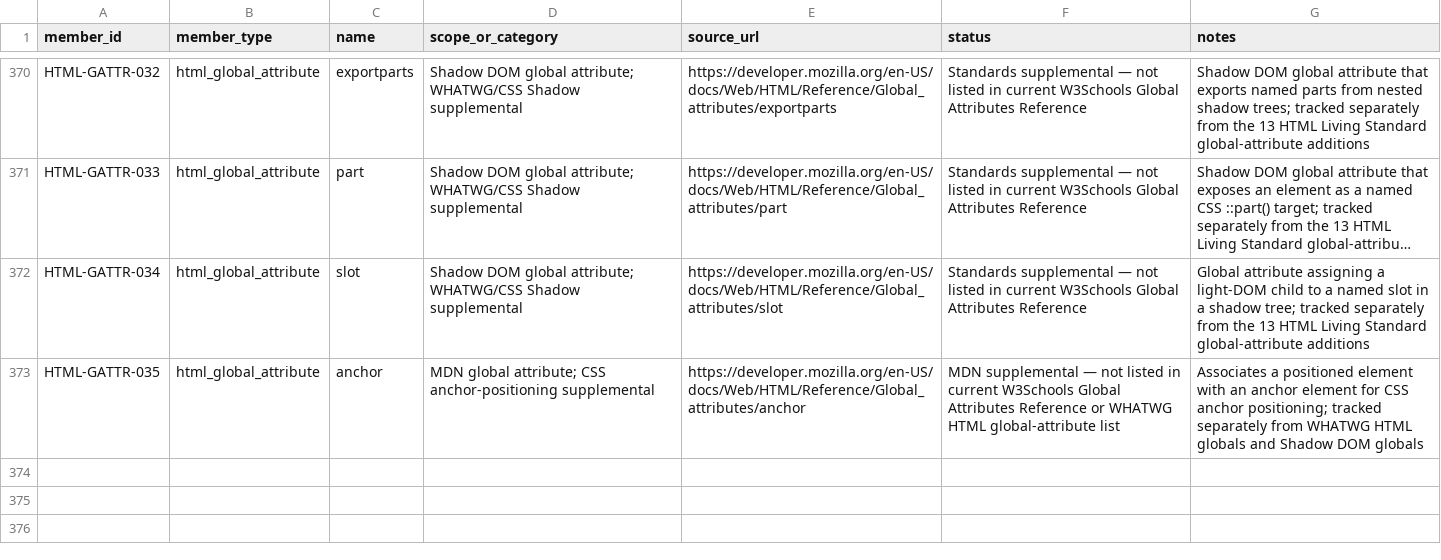
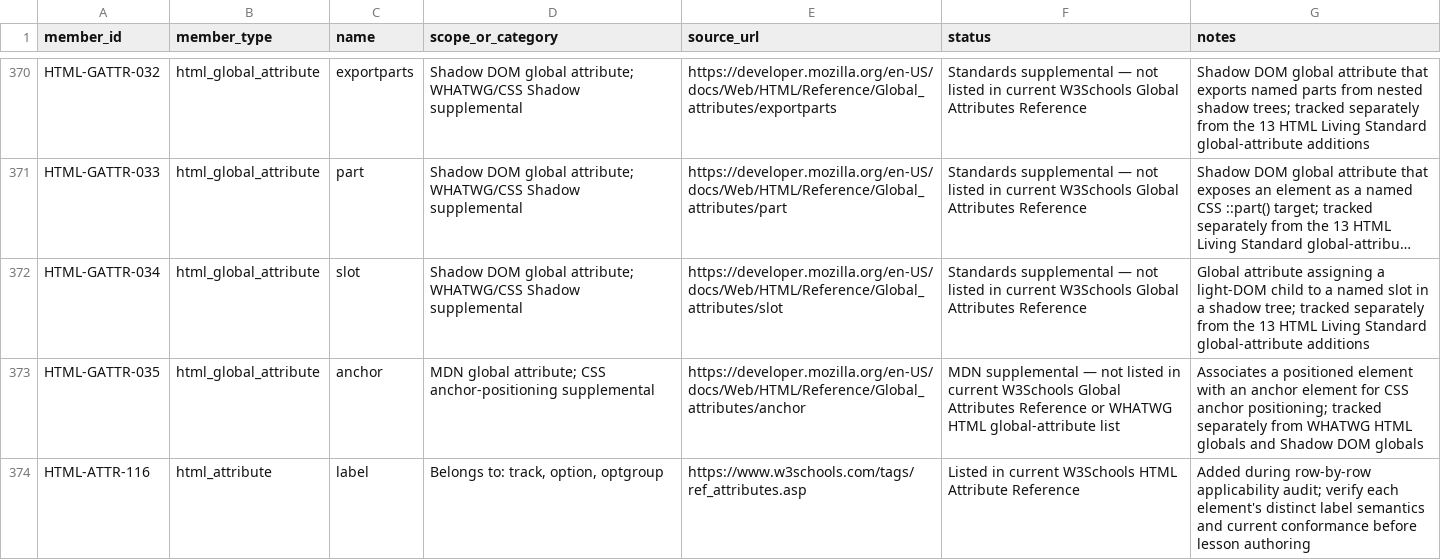
Before and after one commit to kharchasaathi/MULTILINGUAL_PROGRAMMING_LEARNING_PLATFORM, a CSV file: docs/B4_HTML_REFERENCE_MEMBER_REGISTER.csv, drawn as a sheet; only a part is shown, gaps mark what is left out; long unchanged cells end in …; the diff names each change by its address in the sheet, - before the commit and + after, or states it on an @@ line.

Commit message:
docs(B4): add missing HTML label attribute member

```diff
--- a/docs/B4_HTML_REFERENCE_MEMBER_REGISTER.csv
+++ b/docs/B4_HTML_REFERENCE_MEMBER_REGISTER.csv
+row 374: HTML-ATTR-116 | html_attribute | label | Belongs to: track, option, optgroup | https://www.w3schools.com/tags/ref_attributes.asp | Listed in current W3Schools HTML Attribute Reference | Added during row-by-row applicability audit; verify each element's distinct label semantics and current conformance before lesson authoring
```
